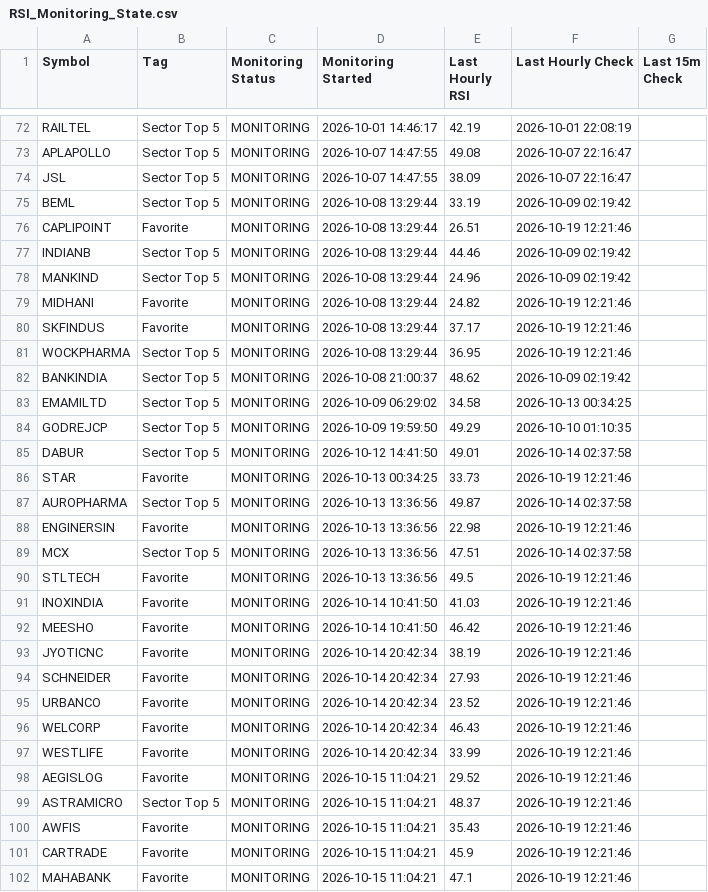
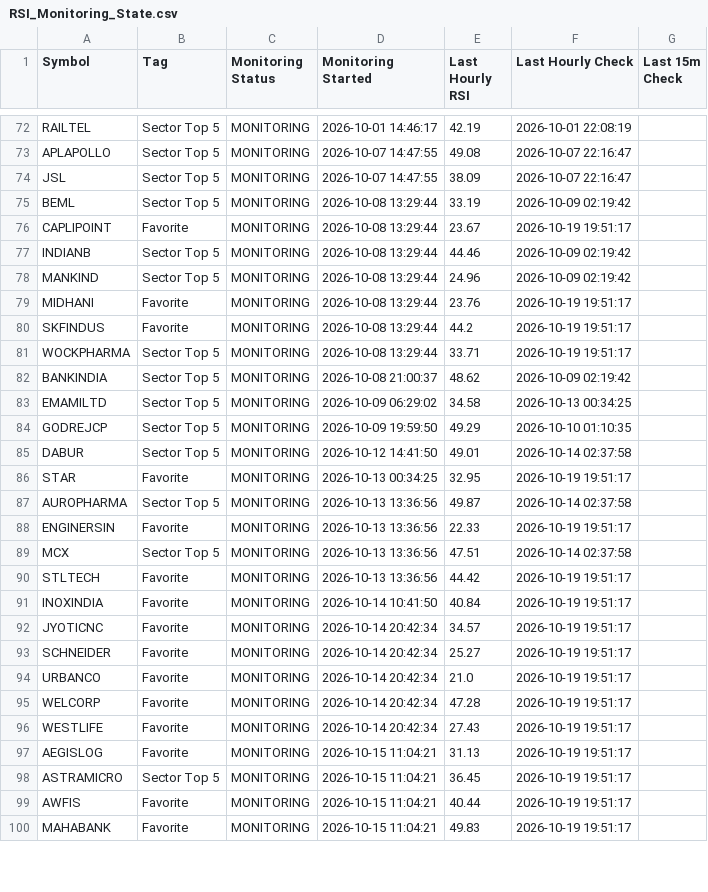
Before and after one commit to surajpjoshi/combined-stockstory, a CSV file: rsi/RSI_Monitoring_State.csv, drawn as a sheet; only a part is shown, gaps mark what is left out; the diff covers the shown part only.

```diff
--- a/rsi/RSI_Monitoring_State.csv
+++ b/rsi/RSI_Monitoring_State.csv
@@ -75,8 +75,8 @@ JSL,Sector Top 5,MONITORING,2026-10-07 14:47:55,38.09,2026-10-07 22:16:47,
 BEML,Sector Top 5,MONITORING,2026-10-08 13:29:44,33.19,2026-10-09 02:19:42,
-CAPLIPOINT,Favorite,MONITORING,2026-10-08 13:29:44,26.51,2026-10-19 12:21:46,
+CAPLIPOINT,Favorite,MONITORING,2026-10-08 13:29:44,23.67,2026-10-19 19:51:17,
 INDIANB,Sector Top 5,MONITORING,2026-10-08 13:29:44,44.46,2026-10-09 02:19:42,
 MANKIND,Sector Top 5,MONITORING,2026-10-08 13:29:44,24.96,2026-10-09 02:19:42,
-MIDHANI,Favorite,MONITORING,2026-10-08 13:29:44,24.82,2026-10-19 12:21:46,
-SKFINDUS,Favorite,MONITORING,2026-10-08 13:29:44,37.17,2026-10-19 12:21:46,
-WOCKPHARMA,Sector Top 5,MONITORING,2026-10-08 13:29:44,36.95,2026-10-19 12:21:46,
+MIDHANI,Favorite,MONITORING,2026-10-08 13:29:44,23.76,2026-10-19 19:51:17,
+SKFINDUS,Favorite,MONITORING,2026-10-08 13:29:44,44.2,2026-10-19 19:51:17,
+WOCKPHARMA,Sector Top 5,MONITORING,2026-10-08 13:29:44,33.71,2026-10-19 19:51:17,
 BANKINDIA,Sector Top 5,MONITORING,2026-10-08 21:00:37,48.62,2026-10-09 02:19:42,
@@ -85,18 +85,16 @@ GODREJCP,Sector Top 5,MONITORING,2026-10-09 19:59:50,49.29,2026-10-10 01:10:35,
 DABUR,Sector Top 5,MONITORING,2026-10-12 14:41:50,49.01,2026-10-14 02:37:58,
-STAR,Favorite,MONITORING,2026-10-13 00:34:25,33.73,2026-10-19 12:21:46,
+STAR,Favorite,MONITORING,2026-10-13 00:34:25,32.95,2026-10-19 19:51:17,
 AUROPHARMA,Sector Top 5,MONITORING,2026-10-13 13:36:56,49.87,2026-10-14 02:37:58,
-ENGINERSIN,Favorite,MONITORING,2026-10-13 13:36:56,22.98,2026-10-19 12:21:46,
+ENGINERSIN,Favorite,MONITORING,2026-10-13 13:36:56,22.33,2026-10-19 19:51:17,
 MCX,Sector Top 5,MONITORING,2026-10-13 13:36:56,47.51,2026-10-14 02:37:58,
-STLTECH,Favorite,MONITORING,2026-10-13 13:36:56,49.5,2026-10-19 12:21:46,
-INOXINDIA,Favorite,MONITORING,2026-10-14 10:41:50,41.03,2026-10-19 12:21:46,
-MEESHO,Favorite,MONITORING,2026-10-14 10:41:50,46.42,2026-10-19 12:21:46,
-JYOTICNC,Favorite,MONITORING,2026-10-14 20:42:34,38.19,2026-10-19 12:21:46,
-SCHNEIDER,Favorite,MONITORING,2026-10-14 20:42:34,27.93,2026-10-19 12:21:46,
-URBANCO,Favorite,MONITORING,2026-10-14 20:42:34,23.52,2026-10-19 12:21:46,
-WELCORP,Favorite,MONITORING,2026-10-14 20:42:34,46.43,2026-10-19 12:21:46,
-WESTLIFE,Favorite,MONITORING,2026-10-14 20:42:34,33.99,2026-10-19 12:21:46,
-AEGISLOG,Favorite,MONITORING,2026-10-15 11:04:21,29.52,2026-10-19 12:21:46,
-ASTRAMICRO,Sector Top 5,MONITORING,2026-10-15 11:04:21,48.37,2026-10-19 12:21:46,
-AWFIS,Favorite,MONITORING,2026-10-15 11:04:21,35.43,2026-10-19 12:21:46,
-CARTRADE,Favorite,MONITORING,2026-10-15 11:04:21,45.9,2026-10-19 12:21:46,
-MAHABANK,Favorite,MONITORING,2026-10-15 11:04:21,47.1,2026-10-19 12:21:46,
+STLTECH,Favorite,MONITORING,2026-10-13 13:36:56,44.42,2026-10-19 19:51:17,
+INOXINDIA,Favorite,MONITORING,2026-10-14 10:41:50,40.84,2026-10-19 19:51:17,
+JYOTICNC,Favorite,MONITORING,2026-10-14 20:42:34,34.57,2026-10-19 19:51:17,
+SCHNEIDER,Favorite,MONITORING,2026-10-14 20:42:34,25.27,2026-10-19 19:51:17,
+URBANCO,Favorite,MONITORING,2026-10-14 20:42:34,21.0,2026-10-19 19:51:17,
+WELCORP,Favorite,MONITORING,2026-10-14 20:42:34,47.28,2026-10-19 19:51:17,
+WESTLIFE,Favorite,MONITORING,2026-10-14 20:42:34,27.43,2026-10-19 19:51:17,
+AEGISLOG,Favorite,MONITORING,2026-10-15 11:04:21,31.13,2026-10-19 19:51:17,
+ASTRAMICRO,Sector Top 5,MONITORING,2026-10-15 11:04:21,36.45,2026-10-19 19:51:17,
+AWFIS,Favorite,MONITORING,2026-10-15 11:04:21,40.44,2026-10-19 19:51:17,
+MAHABANK,Favorite,MONITORING,2026-10-15 11:04:21,49.83,2026-10-19 19:51:17,
```
Also changed, not shown: 6 added rows, 1 removed row and 60 edited cells elsewhere in this file, rsi/Setup_History.csv, rsi/Telegram_Alert_History.csv, 4 other files.
